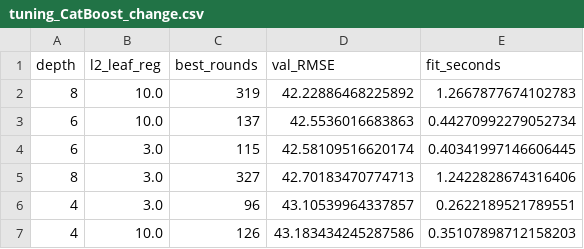
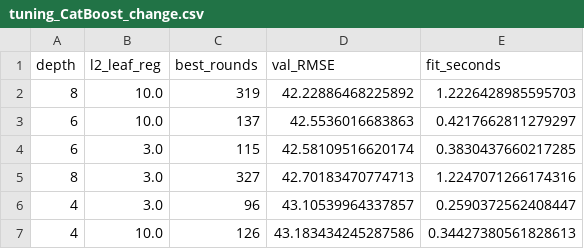
Before and after one commit to SornXoXo/recon-sl-electricity-forecasting, a CSV file: results/tuning_CatBoost_change.csv, drawn as a sheet.

```diff
--- a/results/tuning_CatBoost_change.csv
+++ b/results/tuning_CatBoost_change.csv
@@ -1,7 +1,7 @@
 depth,l2_leaf_reg,best_rounds,val_RMSE,fit_seconds
-8,10.0,319,42.22886468225892,1.2667877674102783
-6,10.0,137,42.5536016683863,0.44270992279052734
-6,3.0,115,42.58109516620174,0.40341997146606445
-8,3.0,327,42.70183470774713,1.2422828674316406
-4,3.0,96,43.10539964337857,0.2622189521789551
-4,10.0,126,43.183434245287586,0.35107898712158203
+8,10.0,319,42.22886468225892,1.2226428985595703
+6,10.0,137,42.5536016683863,0.4217662811279297
+6,3.0,115,42.58109516620174,0.3830437660217285
+8,3.0,327,42.70183470774713,1.2247071266174316
+4,3.0,96,43.10539964337857,0.2590372562408447
+4,10.0,126,43.183434245287586,0.34427380561828613
```
Also changed, not shown: results/tuning_LightGBM_change.csv, results/tuning_LightGBM_level.csv, 8 other files.
